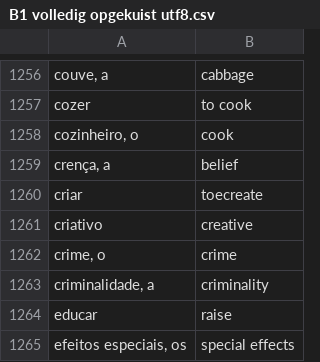
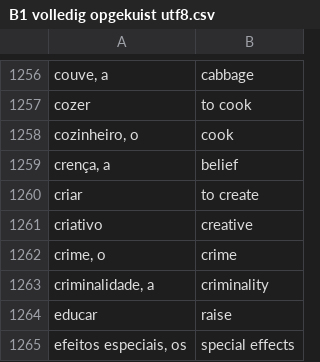
Before and after one commit to danybu/passaporte, a CSV file: extra_material/seed_files/B1 volledig opgekuist utf8.csv, drawn as a sheet; only a part is shown, gaps mark what is left out; the diff covers the shown part only.

```diff
--- a/extra_material/seed_files/B1 volledig opgekuist utf8.csv
+++ b/extra_material/seed_files/B1 volledig opgekuist utf8.csv
@@ -1259,3 +1259,3 @@ cozinheiro, o ;cook
 crença, a ;belief
-criar ;toecreate
+criar ;to create
 criativo ;creative
```
Also changed, not shown: 42 added rows elsewhere in this file, 10 other files.
